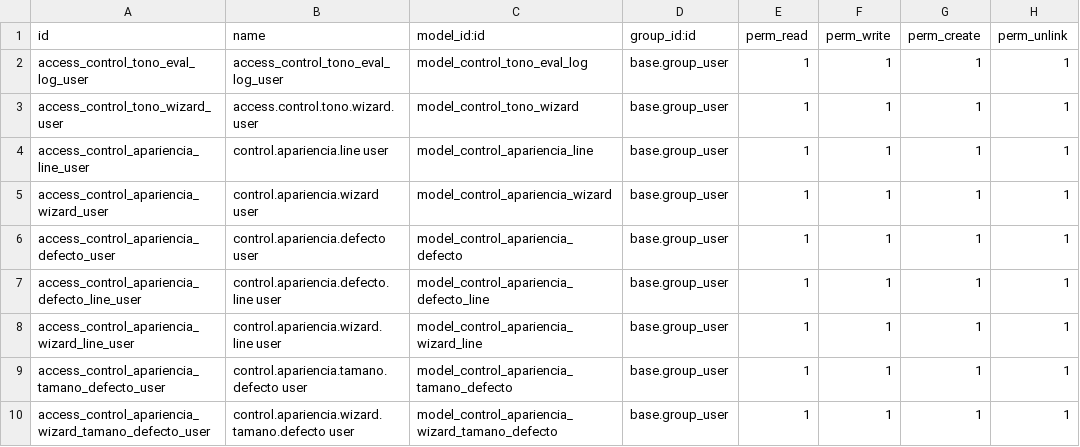
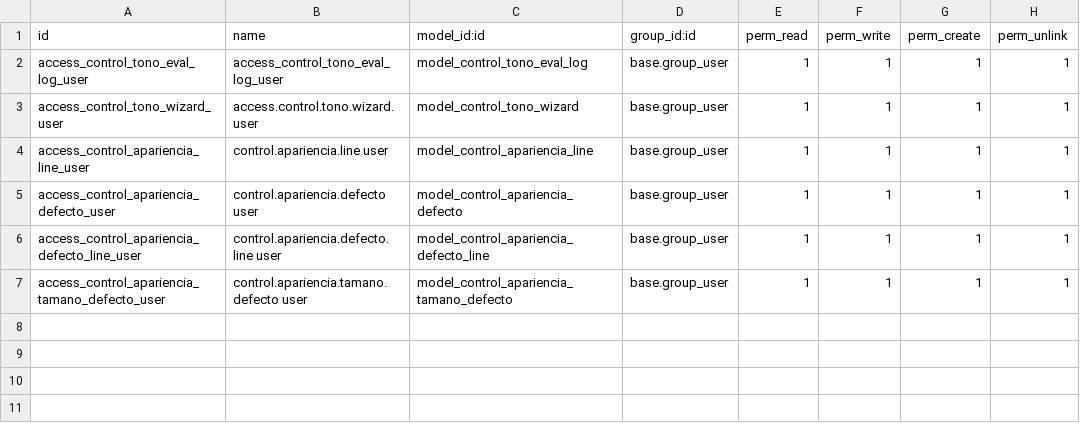
Before and after one commit to perucodex/idetex, a CSV file: idtx_batch_quality/security/ir.model.access.csv, drawn as a sheet.

```diff
--- a/idtx_batch_quality/security/ir.model.access.csv
+++ b/idtx_batch_quality/security/ir.model.access.csv
@@ -4,7 +4,4 @@ access_control_tono_wizard_user,access.control.tono.wizard.user,model_control_to
 access_control_apariencia_line_user,control.apariencia.line user,model_control_apariencia_line,base.group_user,1,1,1,1
-access_control_apariencia_wizard_user,control.apariencia.wizard user,model_control_apariencia_wizard,base.group_user,1,1,1,1
 access_control_apariencia_defecto_user,control.apariencia.defecto user,model_control_apariencia_defecto,base.group_user,1,1,1,1
 access_control_apariencia_defecto_line_user,control.apariencia.defecto.line user,model_control_apariencia_defecto_line,base.group_user,1,1,1,1
-access_control_apariencia_wizard_line_user,control.apariencia.wizard.line user,model_control_apariencia_wizard_line,base.group_user,1,1,1,1
 access_control_apariencia_tamano_defecto_user,control.apariencia.tamano.defecto user,model_control_apariencia_tamano_defecto,base.group_user,1,1,1,1
-access_control_apariencia_wizard_tamano_defecto_user,control.apariencia.wizard.tamano.defecto user,model_control_apariencia_wizard_tamano_defecto,base.group_user,1,1,1,1
```
Also changed, not shown: 8 other files.
